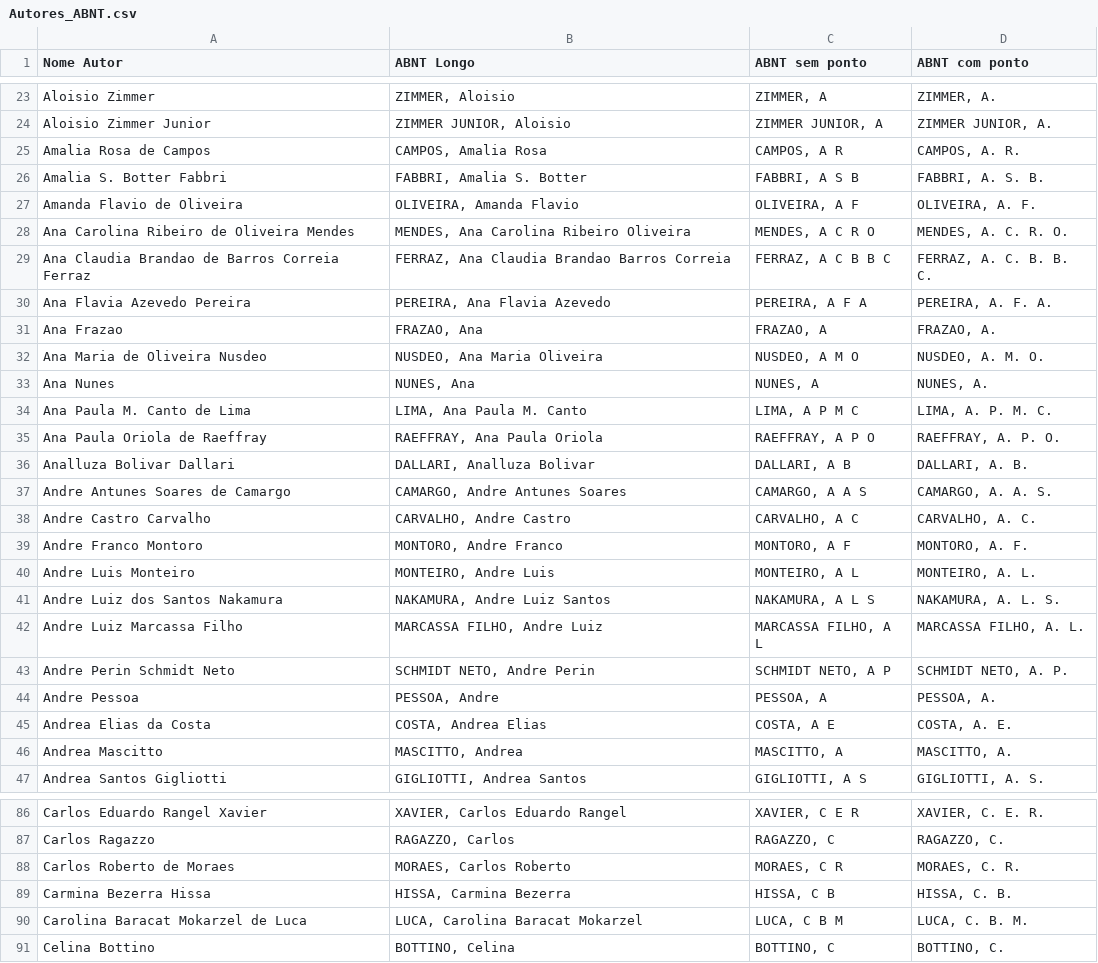
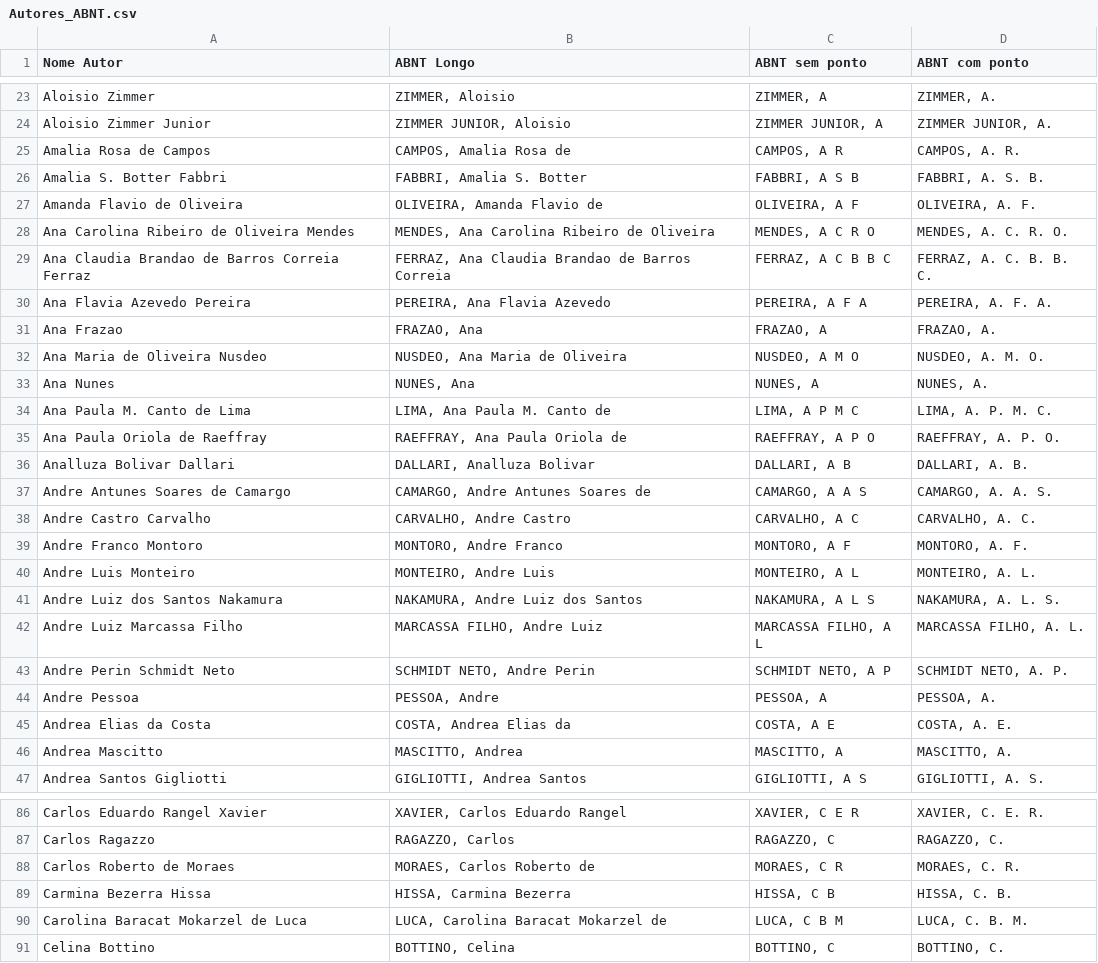
Before and after one commit to ogatalars/AuthorABNT, a CSV file: ABNT/AuthorsABNT/Autores_ABNT.csv, drawn as a sheet; only a part is shown, gaps mark what is left out; the diff covers the shown part only.

Commit message:
The longABNT format need the prepositions to be present

```diff
--- a/ABNT/AuthorsABNT/Autores_ABNT.csv
+++ b/ABNT/AuthorsABNT/Autores_ABNT.csv
@@ -24,15 +24,15 @@ Aloisio Zimmer,"ZIMMER, Aloisio ","ZIMMER, A ","ZIMMER, A. "
 Aloisio Zimmer Junior,"ZIMMER JUNIOR, Aloisio ","ZIMMER JUNIOR, A ","ZIMMER JUNIOR, A. "
-Amalia Rosa de Campos,"CAMPOS, Amalia Rosa ","CAMPOS, A R ","CAMPOS, A. R. "
+Amalia Rosa de Campos,"CAMPOS, Amalia Rosa de ","CAMPOS, A R ","CAMPOS, A. R. "
 Amalia S. Botter Fabbri,"FABBRI, Amalia S. Botter ","FABBRI, A S B ","FABBRI, A. S. B. "
-Amanda Flavio de Oliveira,"OLIVEIRA, Amanda Flavio ","OLIVEIRA, A F ","OLIVEIRA, A. F. "
-Ana Carolina Ribeiro de Oliveira Mendes,"MENDES, Ana Carolina Ribeiro Oliveira ","MENDES, A C R O ","MENDES, A. C. R. O. "
-Ana Claudia Brandao de Barros Correia Ferraz,"FERRAZ, Ana Claudia Brandao Barros Correia ","FERRAZ, A C B B C ","FERRAZ, A. C. B. B. C. "
+Amanda Flavio de Oliveira,"OLIVEIRA, Amanda Flavio de ","OLIVEIRA, A F ","OLIVEIRA, A. F. "
+Ana Carolina Ribeiro de Oliveira Mendes,"MENDES, Ana Carolina Ribeiro de Oliveira ","MENDES, A C R O ","MENDES, A. C. R. O. "
+Ana Claudia Brandao de Barros Correia Ferraz,"FERRAZ, Ana Claudia Brandao de Barros Correia ","FERRAZ, A C B B C ","FERRAZ, A. C. B. B. C. "
 Ana Flavia Azevedo Pereira,"PEREIRA, Ana Flavia Azevedo ","PEREIRA, A F A ","PEREIRA, A. F. A. "
 Ana Frazao,"FRAZAO, Ana ","FRAZAO, A ","FRAZAO, A. "
-Ana Maria de Oliveira Nusdeo,"NUSDEO, Ana Maria Oliveira ","NUSDEO, A M O ","NUSDEO, A. M. O. "
+Ana Maria de Oliveira Nusdeo,"NUSDEO, Ana Maria de Oliveira ","NUSDEO, A M O ","NUSDEO, A. M. O. "
 Ana Nunes,"NUNES, Ana ","NUNES, A ","NUNES, A. "
-Ana Paula M. Canto de Lima,"LIMA, Ana Paula M. Canto ","LIMA, A P M C ","LIMA, A. P. M. C. "
-Ana Paula Oriola de Raeffray,"RAEFFRAY, Ana Paula Oriola ","RAEFFRAY, A P O ","RAEFFRAY, A. P. O. "
+Ana Paula M. Canto de Lima,"LIMA, Ana Paula M. Canto de ","LIMA, A P M C ","LIMA, A. P. M. C. "
+Ana Paula Oriola de Raeffray,"RAEFFRAY, Ana Paula Oriola de ","RAEFFRAY, A P O ","RAEFFRAY, A. P. O. "
 Analluza Bolivar Dallari,"DALLARI, Analluza Bolivar ","DALLARI, A B ","DALLARI, A. B. "
-Andre Antunes Soares de Camargo,"CAMARGO, Andre Antunes Soares ","CAMARGO, A A S ","CAMARGO, A. A. S. "
+Andre Antunes Soares de Camargo,"CAMARGO, Andre Antunes Soares de ","CAMARGO, A A S ","CAMARGO, A. A. S. "
 Andre Castro Carvalho,"CARVALHO, Andre Castro ","CARVALHO, A C ","CARVALHO, A. C. "
@@ -40,3 +40,3 @@ Andre Franco Montoro,"MONTORO, Andre Franco ","MONTORO, A F ","MONTORO, A. F. "
 Andre Luis Monteiro,"MONTEIRO, Andre Luis ","MONTEIRO, A L ","MONTEIRO, A. L. "
-Andre Luiz dos Santos Nakamura,"NAKAMURA, Andre Luiz Santos ","NAKAMURA, A L S ","NAKAMURA, A. L. S. "
+Andre Luiz dos Santos Nakamura,"NAKAMURA, Andre Luiz dos Santos ","NAKAMURA, A L S ","NAKAMURA, A. L. S. "
 Andre Luiz Marcassa Filho,"MARCASSA FILHO, Andre Luiz ","MARCASSA FILHO, A L ","MARCASSA FILHO, A. L. "
@@ -44,3 +44,3 @@ Andre Perin Schmidt Neto,"SCHMIDT NETO, Andre Perin ","SCHMIDT NETO, A P ","SCHM
 Andre Pessoa,"PESSOA, Andre ","PESSOA, A ","PESSOA, A. "
-Andrea Elias da Costa,"COSTA, Andrea Elias ","COSTA, A E ","COSTA, A. E. "
+Andrea Elias da Costa,"COSTA, Andrea Elias da ","COSTA, A E ","COSTA, A. E. "
 Andrea Mascitto,"MASCITTO, Andrea ","MASCITTO, A ","MASCITTO, A. "
@@ -87,5 +87,5 @@ Carlos Eduardo Rangel Xavier,"XAVIER, Carlos Eduardo Rangel ","XAVIER, C E R ","
 Carlos Ragazzo,"RAGAZZO, Carlos ","RAGAZZO, C ","RAGAZZO, C. "
-Carlos Roberto de Moraes,"MORAES, Carlos Roberto ","MORAES, C R ","MORAES, C. R. "
+Carlos Roberto de Moraes,"MORAES, Carlos Roberto de ","MORAES, C R ","MORAES, C. R. "
 Carmina Bezerra Hissa,"HISSA, Carmina Bezerra ","HISSA, C B ","HISSA, C. B. "
-Carolina Baracat Mokarzel de Luca,"LUCA, Carolina Baracat Mokarzel ","LUCA, C B M ","LUCA, C. B. M. "
+Carolina Baracat Mokarzel de Luca,"LUCA, Carolina Baracat Mokarzel de ","LUCA, C B M ","LUCA, C. B. M. "
 Celina Bottino,"BOTTINO, Celina ","BOTTINO, C ","BOTTINO, C. "
```
Also changed, not shown: 125 edited cells elsewhere in this file, 1 other file.
